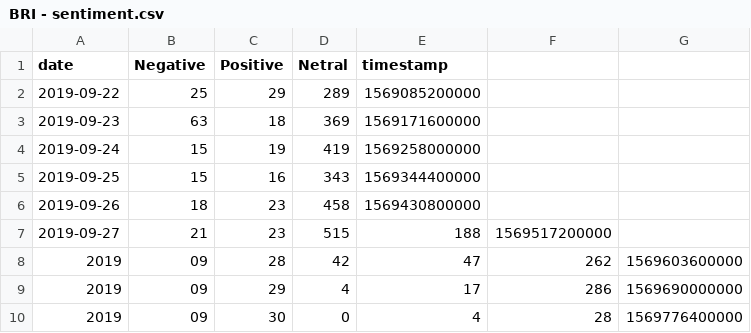
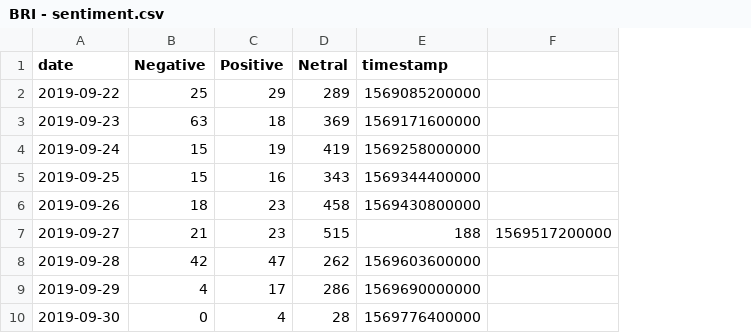
Before and after one commit to VolantisBRI/VolantisProject, a CSV file: Sentiment Screen 4/BRI - sentiment.csv, drawn as a sheet; removed rows and columns are numbered as before the commit, all else as after; the diff names each change by its address in the sheet, - before the commit and + after, or states it on an @@ line.

Commit message:
Update BRI - sentiment.csv

```diff
--- a/Sentiment Screen 4/BRI - sentiment.csv
+++ b/Sentiment Screen 4/BRI - sentiment.csv
-column G, empty
-row 8: 2019 | 09 | 28 | 42 | 47 | 262 | 1569603600000
-row 9: 2019 | 09 | 29 | 4 | 17 | 286 | 1569690000000
-row 10: 2019 | 09 | 30 | 0 | 4 | 28 | 1569776400000
+row 8: 2019-09-28 | 42 | 47 | 262 | 1569603600000
+row 9: 2019-09-29 | 4 | 17 | 286 | 1569690000000
+row 10: 2019-09-30 | 0 | 4 | 28 | 1569776400000
```
